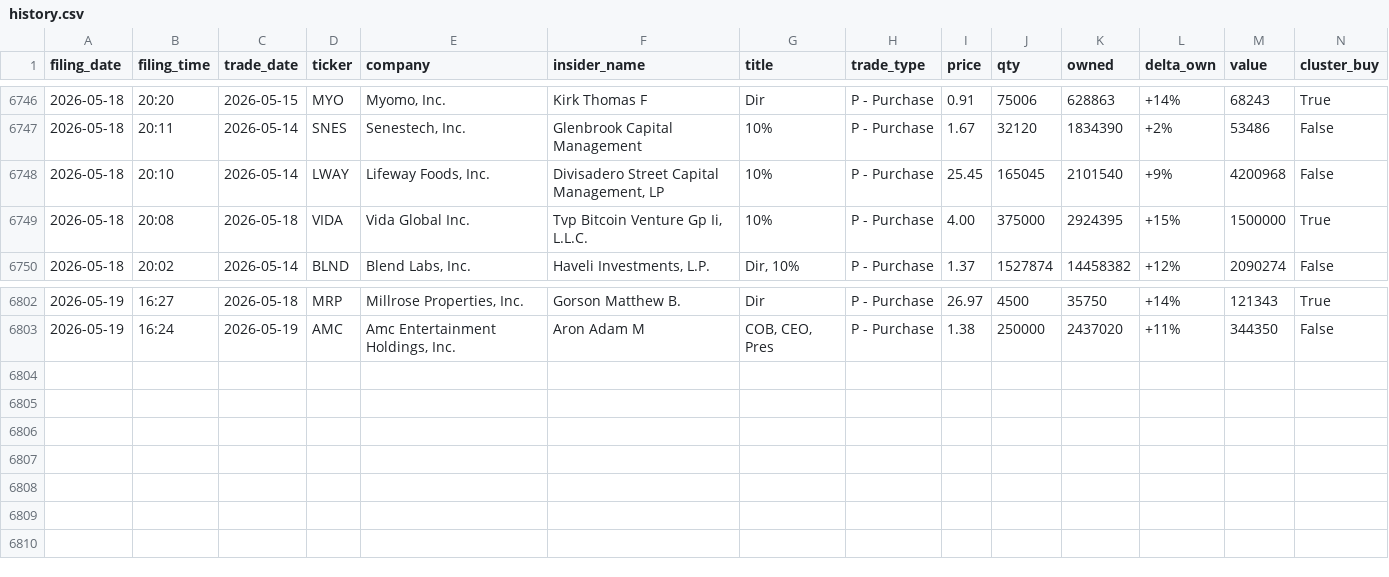
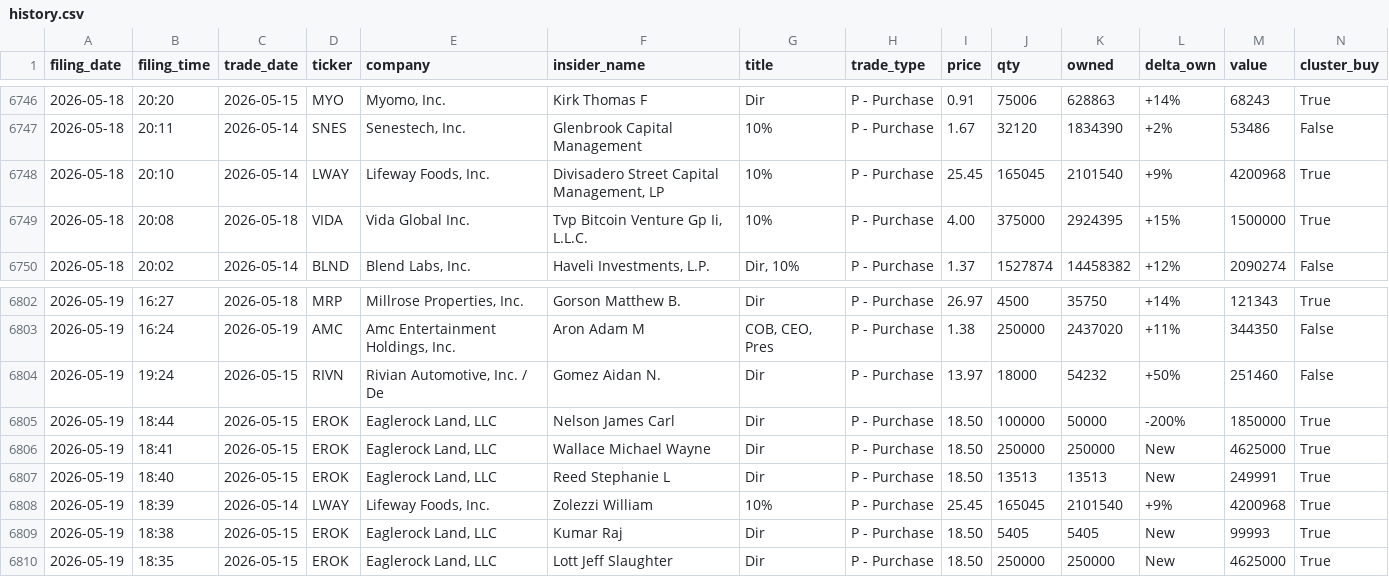
Before and after one commit to insideredgepro/insideredgepro.github.io, a CSV file: data/history.csv, drawn as a sheet; only a part is shown, gaps mark what is left out.

```diff
--- a/data/history.csv
+++ b/data/history.csv
@@ -6747,3 +6747,3 @@ filing_date,filing_time,trade_date,ticker,company,insider_name,title,trade_type,
 2026-05-18,20:11,2026-05-14,SNES,"Senestech, Inc.",Glenbrook Capital Management,10%,P - Purchase,1.67,32120,1834390,+2%,53486,False
-2026-05-18,20:10,2026-05-14,LWAY,"Lifeway Foods, Inc.","Divisadero Street Capital Management, LP",10%,P - Purchase,25.45,165045,2101540,+9%,4200968,False
+2026-05-18,20:10,2026-05-14,LWAY,"Lifeway Foods, Inc.","Divisadero Street Capital Management, LP",10%,P - Purchase,25.45,165045,2101540,+9%,4200968,True
 2026-05-18,20:08,2026-05-18,VIDA,Vida Global Inc.,"Tvp Bitcoin Venture Gp Ii, L.L.C.",10%,P - Purchase,4.00,375000,2924395,+15%,1500000,True
@@ -6803 +6803,8 @@ filing_date,filing_time,trade_date,ticker,company,insider_name,title,trade_type,
 2026-05-19,16:24,2026-05-19,AMC,"Amc Entertainment Holdings, Inc.",Aron Adam M,"COB, CEO, Pres",P - Purchase,1.38,250000,2437020,+11%,344350,False
+2026-05-19,19:24,2026-05-15,RIVN,"Rivian Automotive, Inc. / De",Gomez Aidan N.,Dir,P - Purchase,13.97,18000,54232,+50%,251460,False
+2026-05-19,18:44,2026-05-15,EROK,"Eaglerock Land, LLC",Nelson James Carl,Dir,P - Purchase,18.50,100000,50000,-200%,1850000,True
+2026-05-19,18:41,2026-05-15,EROK,"Eaglerock Land, LLC",Wallace Michael Wayne,Dir,P - Purchase,18.50,250000,250000,New,4625000,True
+2026-05-19,18:40,2026-05-15,EROK,"Eaglerock Land, LLC",Reed Stephanie L,Dir,P - Purchase,18.50,13513,13513,New,249991,True
+2026-05-19,18:39,2026-05-14,LWAY,"Lifeway Foods, Inc.",Zolezzi William,10%,P - Purchase,25.45,165045,2101540,+9%,4200968,True
+2026-05-19,18:38,2026-05-15,EROK,"Eaglerock Land, LLC",Kumar Raj,Dir,P - Purchase,18.50,5405,5405,New,99993,True
+2026-05-19,18:35,2026-05-15,EROK,"Eaglerock Land, LLC",Lott Jeff Slaughter,Dir,P - Purchase,18.50,250000,250000,New,4625000,True
```
Also changed, not shown: 3 other files.
